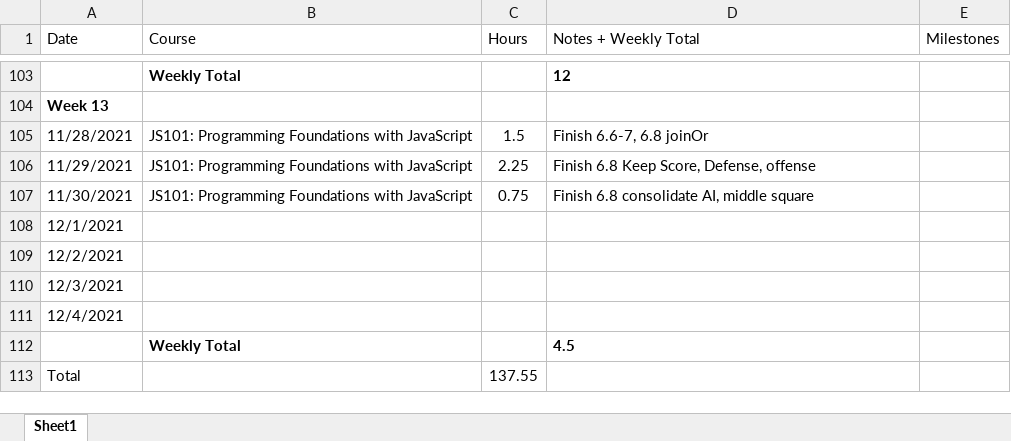
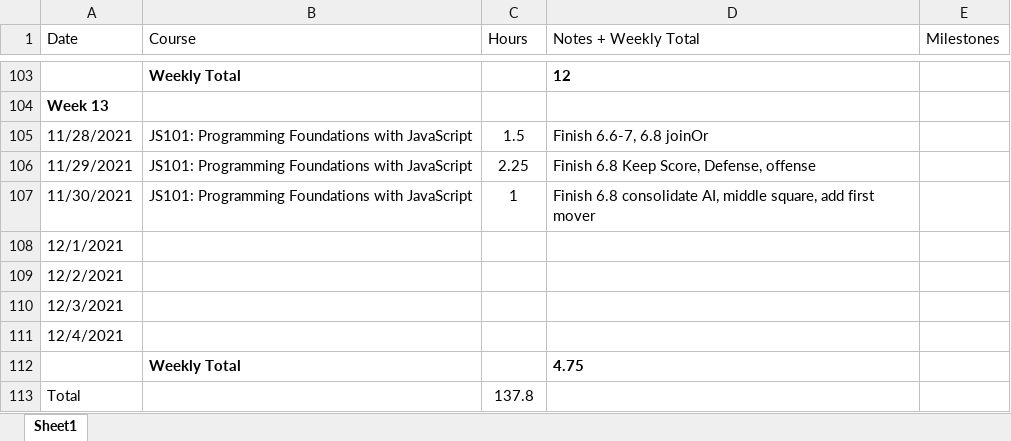
Before and after one commit to csommerl/js_101, an Excel workbook: time_log.xlsx, sheet Sheet1, drawn as a sheet; only a part is shown, gaps mark what is left out; values as stored, in another font and other column widths than the file's, no borders; table styles not drawn; the diff names each change by its address in the sheet, - before the commit and + after, or states it on an @@ line.

Commit message:
add first mover functionality

```diff
--- a/time_log.xlsx (sheet Sheet1)
+++ b/time_log.xlsx (sheet Sheet1)
-C107 (Hours): 0.75
+C107 (Hours): 1
-D107 (Notes + Weekly Total): …AI, middle square
+D107 (Notes + Weekly Total): …AI, middle square, add first mover
-D112 (Notes + Weekly Total): 4.5
+D112 (Notes + Weekly Total): 4.75
-C113 (Hours): 137.55
+C113 (Hours): 137.8
```
Also changed, not shown: 1 other file.
